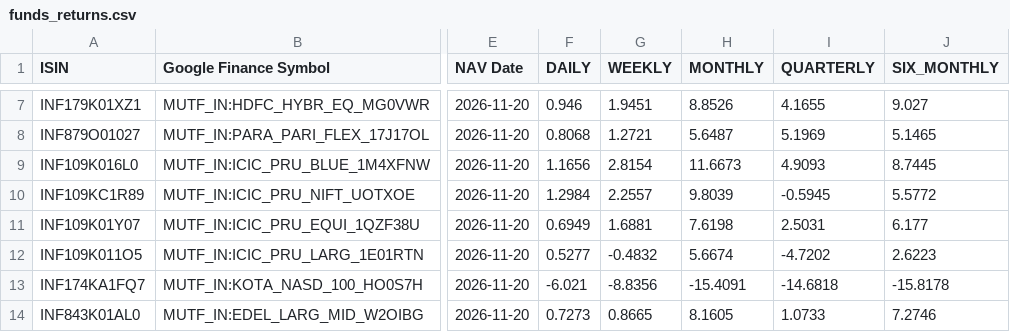
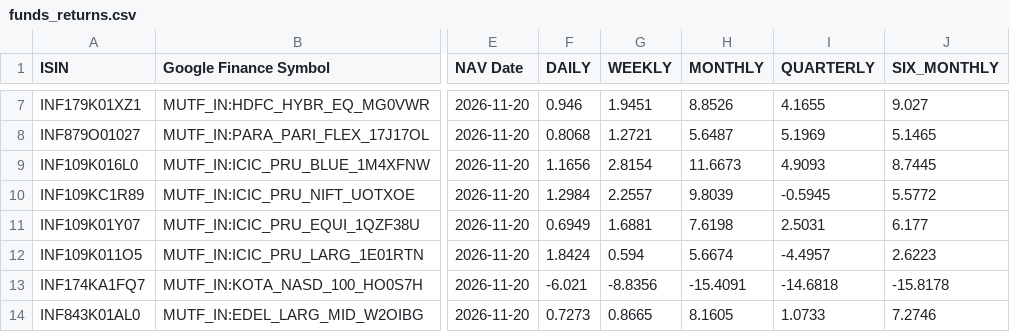
Before and after one commit to vkpandey82/mfpublicinfo, a CSV file: funds_returns.csv, drawn as a sheet; only a part is shown, gaps mark what is left out; the diff names each change by its address in the sheet, - before the commit and + after, or states it on an @@ line.

Commit message:
11-23-2026 06 commit

```diff
--- a/funds_returns.csv
+++ b/funds_returns.csv
-F12 (DAILY): 0.5277
+F12 (DAILY): 1.8424
-G12 (WEEKLY): -0.4832
+G12 (WEEKLY): 0.594
-I12 (QUARTERLY): -4.7202
+I12 (QUARTERLY): -4.4957
```
